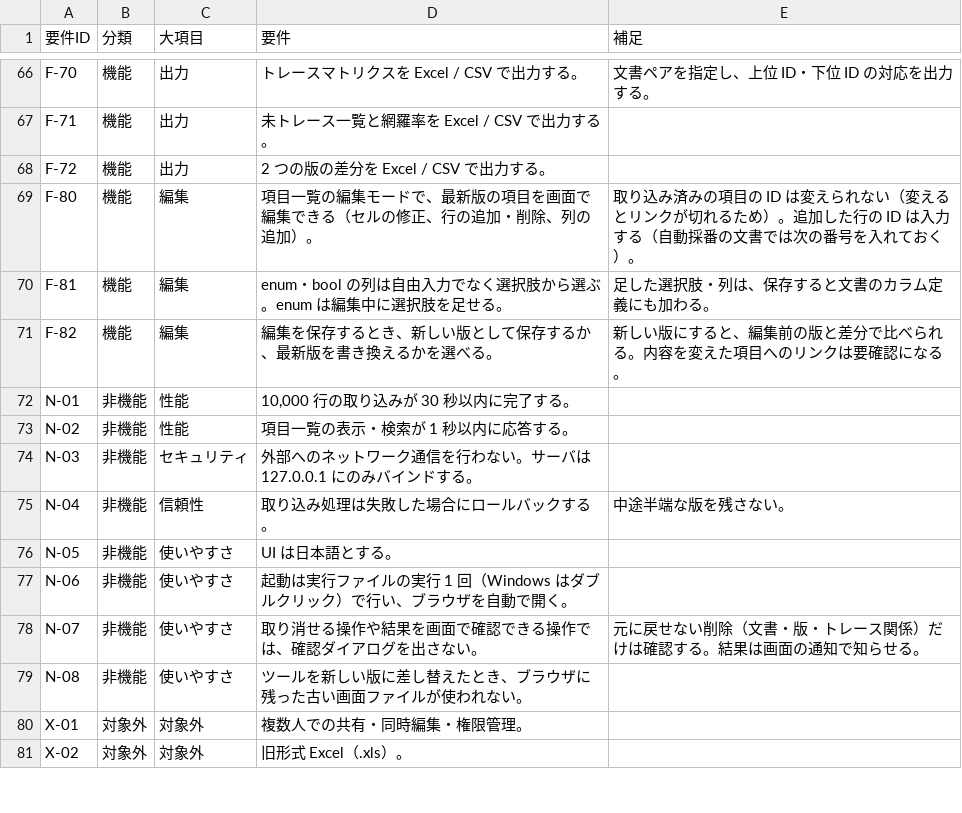
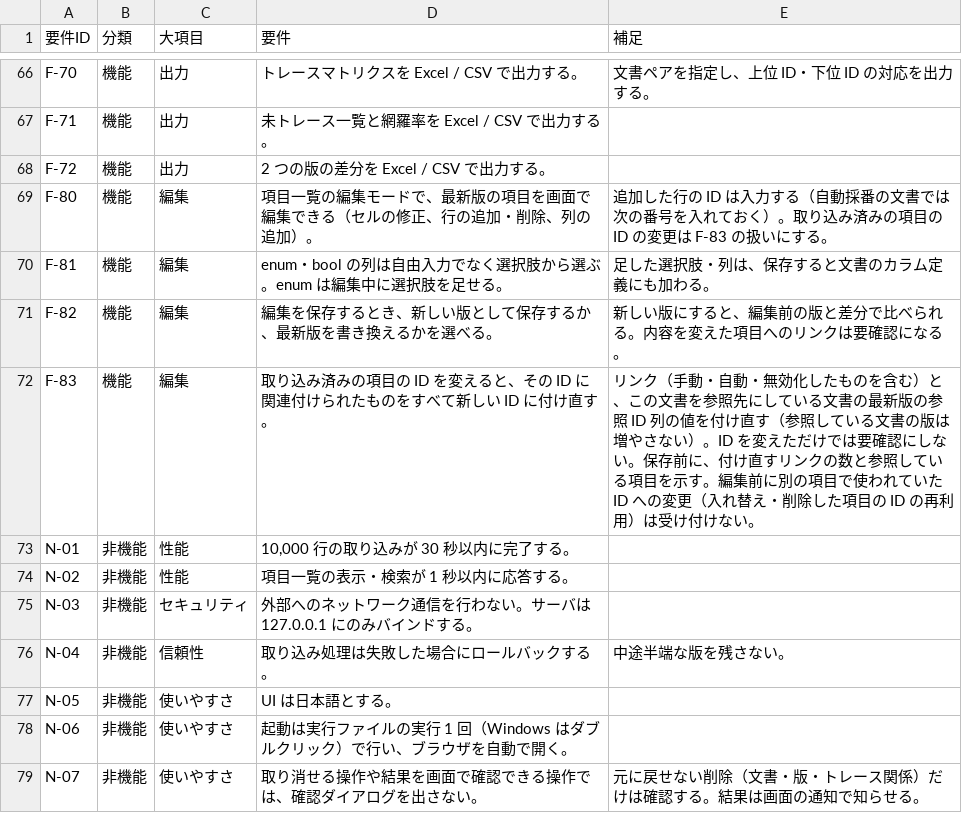
Before and after one commit to DFNasutarou/TraceabilityTool, a CSV file: docs/要件定義書.csv, drawn as a sheet; only a part is shown, gaps mark what is left out; the shorter side is filled out with more unchanged rows.

```diff
--- a/docs/要件定義書.csv
+++ b/docs/要件定義書.csv
@@ -81,5 +81,6 @@ F-71,機能,出力,未トレース一覧と網羅率を Excel / CSV で出力す
 F-72,機能,出力,2 つの版の差分を Excel / CSV で出力する。,
-F-80,機能,編集,項目一覧の編集モードで、最新版の項目を画面で編集できる（セルの修正、行の追加・削除、列の追加）。,取り込み済みの項目の ID は変えられない（変えるとリンクが切れるため）。追加した行の ID は入力する（自動採番の文書では次の番号を入れておく）。
+F-80,機能,編集,項目一覧の編集モードで、最新版の項目を画面で編集できる（セルの修正、行の追加・削除、列の追加）。,追加した行の ID は入力する（自動採番の文書では次の番号を入れておく）。取り込み済みの項目の ID の変更は F-83 の扱いにする。
 F-81,機能,編集,enum・bool の列は自由入力でなく選択肢から選ぶ。enum は編集中に選択肢を足せる。,足した選択肢・列は、保存すると文書のカラム定義にも加わる。
 F-82,機能,編集,編集を保存するとき、新しい版として保存するか、最新版を書き換えるかを選べる。,新しい版にすると、編集前の版と差分で比べられる。内容を変えた項目へのリンクは要確認になる。
+F-83,機能,編集,取り込み済みの項目の ID を変えると、その ID に関連付けられたものをすべて新しい ID に付け直す。,リンク（手動・自動・無効化したものを含む）と、この文書を参照先にしている文書の最新版の参照 ID 列の値を付け直す（参照している文書の版は増やさない）。ID を変えただけでは要確認にしない。保存前に、付け直すリンクの数と参照している項目を示す。編集前に別の項目で使われていた ID への変更（入れ替え・削除した項目の ID の再利用）は受け付けない。
 N-01,非機能,性能,"10,000 行の取り込みが 30 秒以内に完了する。",
```
Also changed, not shown: docs/詳細設計書.csv, 7 other files.
